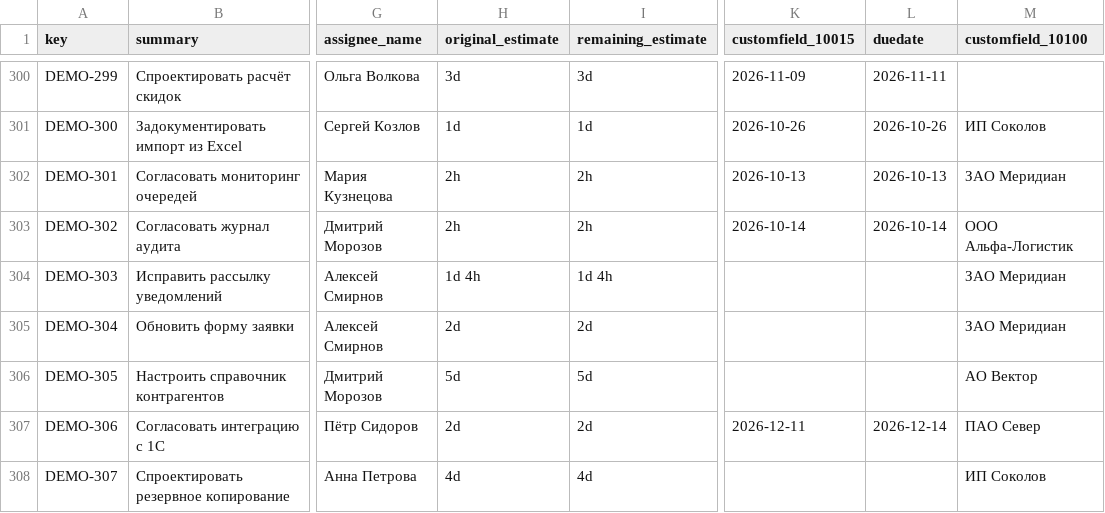
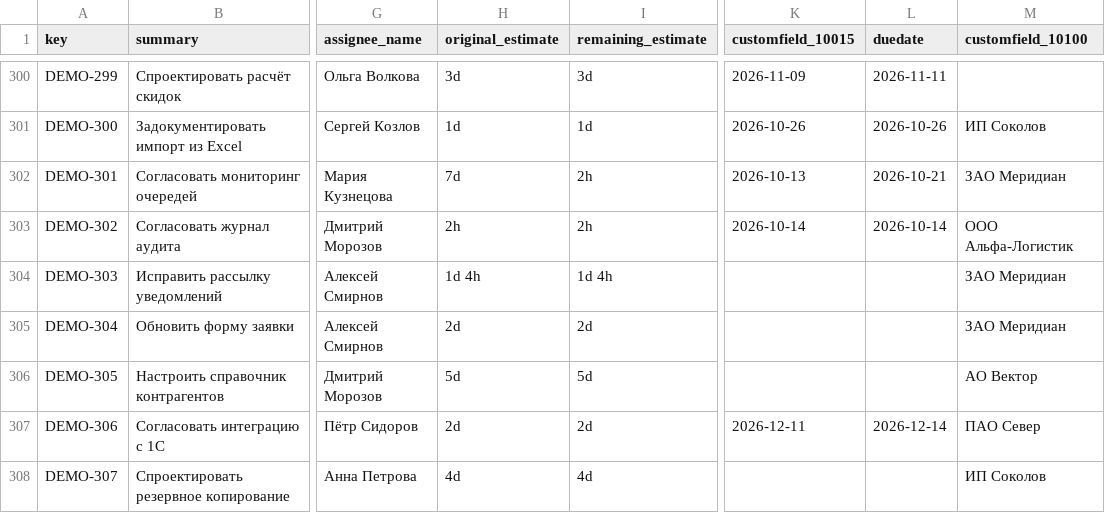
Before and after one commit to voxelru/jhelper, a CSV file: jira_mock/issues.csv, drawn as a sheet; only a part is shown, gaps mark what is left out; the diff covers the shown part only; the diff names each change by its address in the sheet, - before the commit and + after, or states it on an @@ line.

```diff
--- a/jira_mock/issues.csv
+++ b/jira_mock/issues.csv
-H302 (original_estimate): 2h
+H302 (original_estimate): 7d
-L302 (duedate): 2026-10-13
+L302 (duedate): 2026-10-21
```
Also changed, not shown: 10 edited cells elsewhere in this file.
